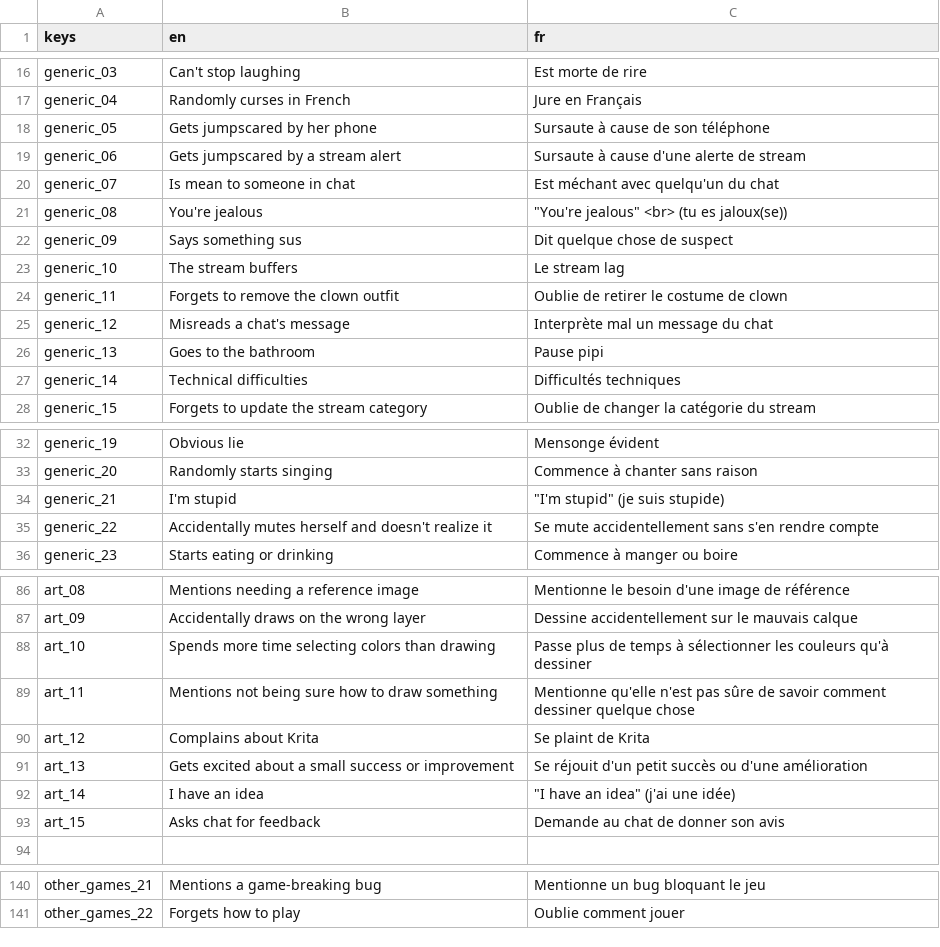
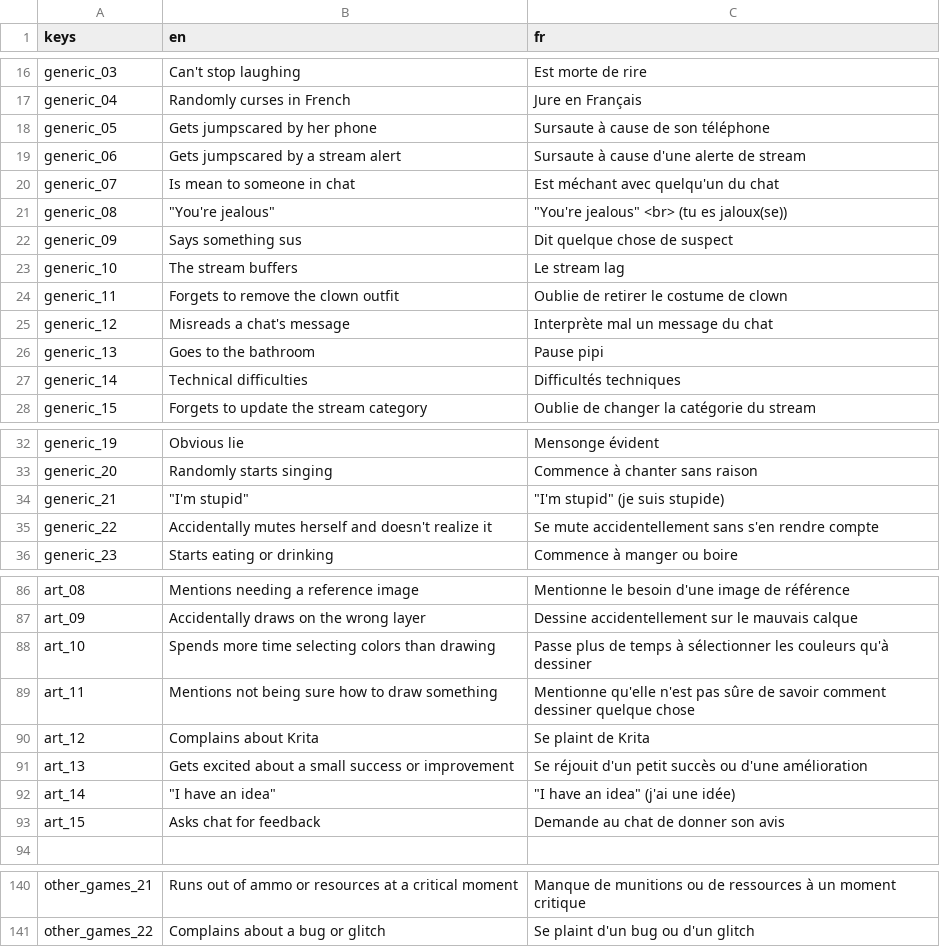
Before and after one commit to DayMoniakk/nan7s-bingo, a CSV file: static/localization.csv, drawn as a sheet; only a part is shown, gaps mark what is left out; the diff covers the shown part only; the diff names each change by its address in the sheet, - before the commit and + after, or states it on an @@ line.

Commit message:
Update localization.csv
Fixed some prompts that have been wrongly replaced by ChatGPT

```diff
--- a/static/localization.csv
+++ b/static/localization.csv
-B21 (en): You're jealous
+B21 (en): "You're jealous"
-B34 (en): I'm stupid
+B34 (en): "I'm stupid"
-B92 (en): I have an idea
+B92 (en): "I have an idea"
-B140 (en): Mentions a game-breaking bug
+B140 (en): Runs out of ammo or resources at a critical moment
-C140 (fr): Mentionne un bug bloquant le jeu
+C140 (fr): Manque de munitions ou de ressources à un moment critique
-B141 (en): Forgets how to play
+B141 (en): Complains about a bug or glitch
-C141 (fr): Oublie comment jouer
+C141 (fr): Se plaint d'un bug ou d'un glitch
```
Also changed, not shown: 64 edited cells elsewhere in this file.
